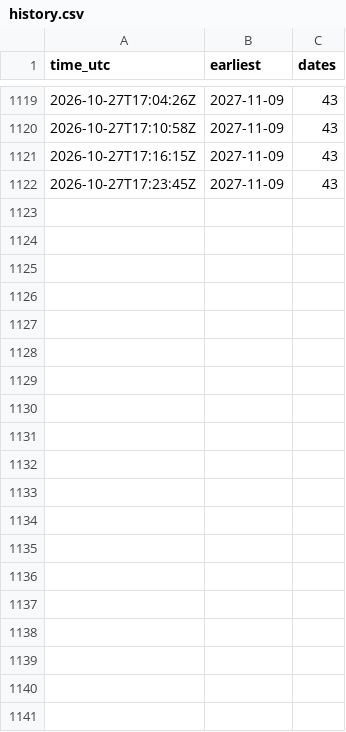
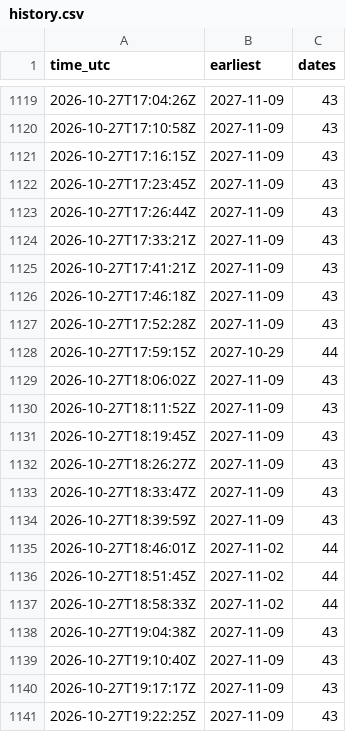
Before and after one commit to gian99/visa-bot, a CSV file: history.csv, drawn as a sheet; only a part is shown, gaps mark what is left out; the diff covers the shown part only; the diff names each change by its address in the sheet, - before the commit and + after, or states it on an @@ line.

```diff
--- a/history.csv
+++ b/history.csv
+row 1123: 2026-10-27T17:26:44Z | 2027-11-09 | 43
+row 1124: 2026-10-27T17:33:21Z | 2027-11-09 | 43
+row 1125: 2026-10-27T17:41:21Z | 2027-11-09 | 43
+row 1126: 2026-10-27T17:46:18Z | 2027-11-09 | 43
+row 1127: 2026-10-27T17:52:28Z | 2027-11-09 | 43
+row 1128: 2026-10-27T17:59:15Z | 2027-10-29 | 44
+row 1129: 2026-10-27T18:06:02Z | 2027-11-09 | 43
+row 1130: 2026-10-27T18:11:52Z | 2027-11-09 | 43
+row 1131: 2026-10-27T18:19:45Z | 2027-11-09 | 43
+row 1132: 2026-10-27T18:26:27Z | 2027-11-09 | 43
+row 1133: 2026-10-27T18:33:47Z | 2027-11-09 | 43
+row 1134: 2026-10-27T18:39:59Z | 2027-11-09 | 43
+row 1135: 2026-10-27T18:46:01Z | 2027-11-02 | 44
+row 1136: 2026-10-27T18:51:45Z | 2027-11-02 | 44
+row 1137: 2026-10-27T18:58:33Z | 2027-11-02 | 44
+row 1138: 2026-10-27T19:04:38Z | 2027-11-09 | 43
+row 1139: 2026-10-27T19:10:40Z | 2027-11-09 | 43
+row 1140: 2026-10-27T19:17:17Z | 2027-11-09 | 43
+row 1141: 2026-10-27T19:22:25Z | 2027-11-09 | 43
```
Also changed, not shown: 31 added rows elsewhere in this file.
